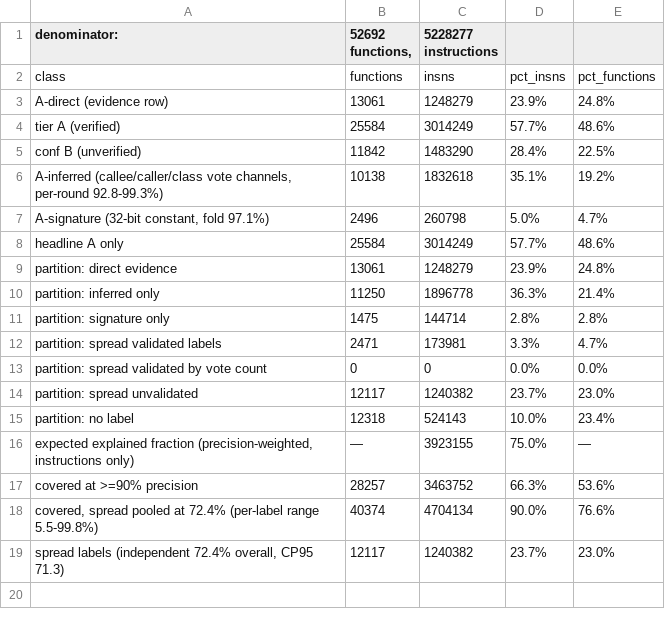
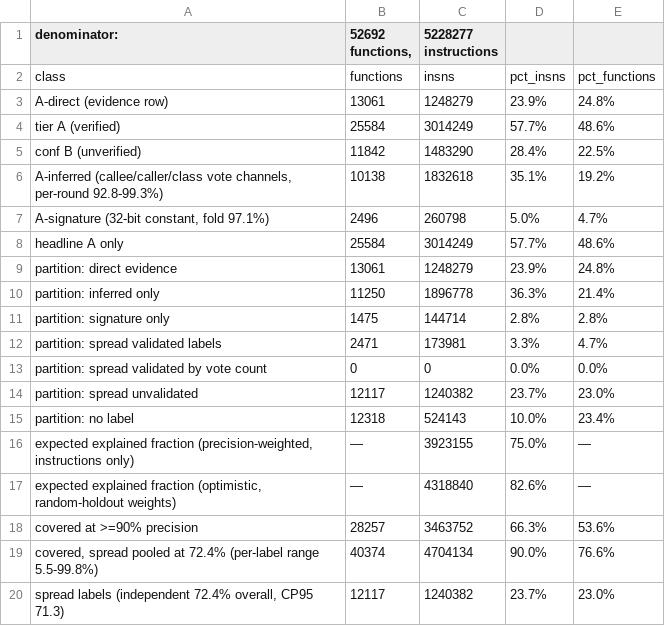
Before and after one commit to Twelve-eight/MHGU, a TSV file: docs/analysis/code/inventory/coverage-report.tsv, drawn as a sheet; the diff names each change by its address in the sheet, - before the commit and + after, or states it on an @@ line.

Commit message:
Publish the expected-explained fraction as a band: 75.0 percent under the geographic per-label weights and 82.6 under the random-holdout ones, both in the report so neither can be quoted without the other. The conservative end stays the headline

```diff
--- a/docs/analysis/code/inventory/coverage-report.tsv
+++ b/docs/analysis/code/inventory/coverage-report.tsv
+row 17: expected explained fraction (optimistic, random-holdout weights) | — | 4318840 | 82.6% | —
```
Also changed, not shown: 1 other file.
